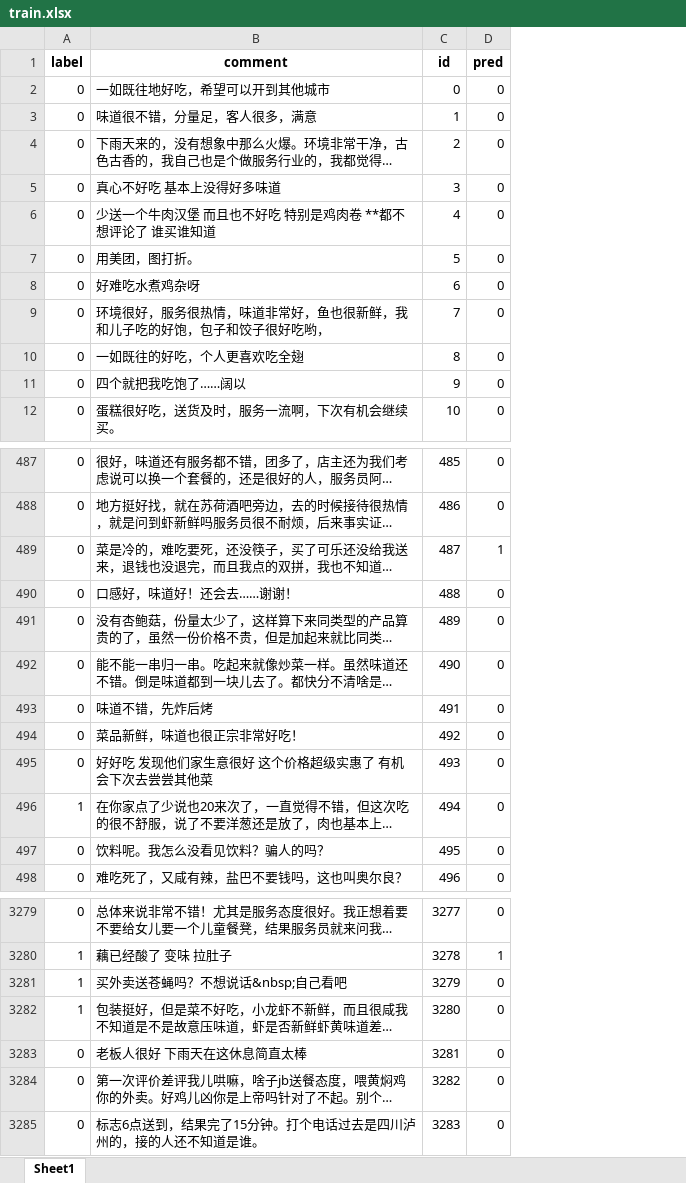
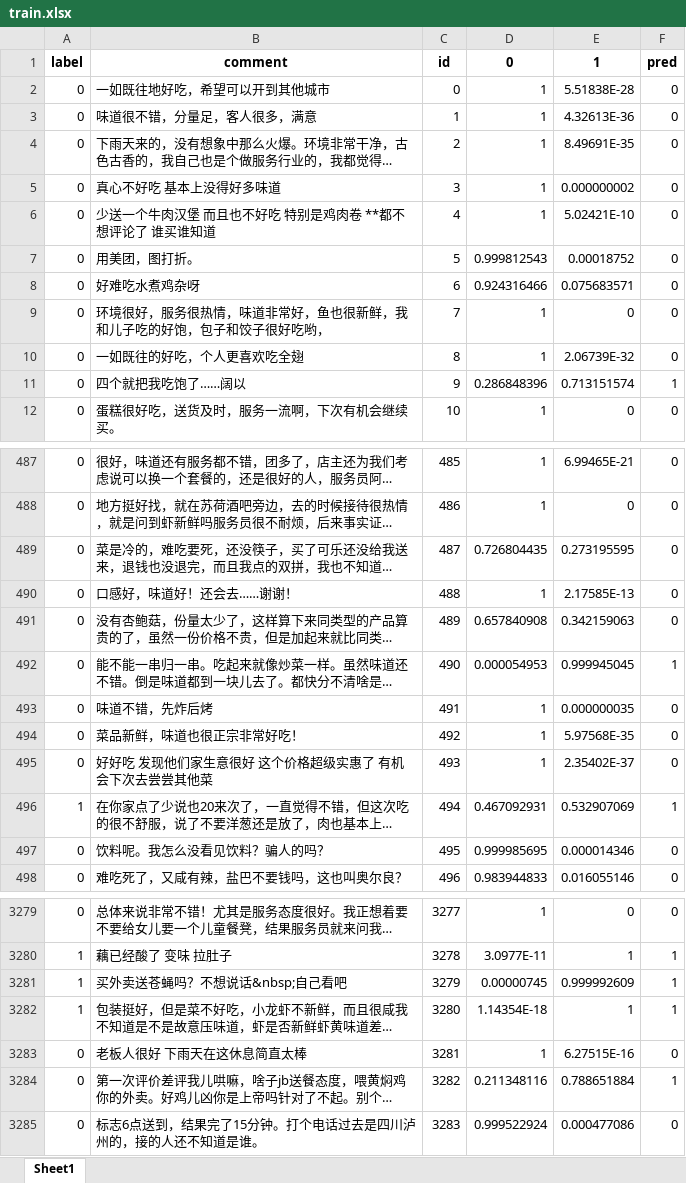
Before and after one commit to yanqiangmiffy/Food-Safety-Review, an Excel workbook: result/train.xlsx, sheet Sheet1, drawn as a sheet; only a part is shown, gaps mark what is left out; long unchanged cells end in …; values as stored, in another font and other column widths than the file's, no borders; addresses are those after the commit; the diff covers the shown part only; the diff names each change by its address in the sheet, - before the commit and + after, or states it on an @@ line.

```diff
--- a/result/train.xlsx (sheet Sheet1)
+++ b/result/train.xlsx (sheet Sheet1)
+column D, rows 1-12: 0 | 1 | 1 | 1 | 1 | 1 | 0.999812543 | 0.924316466 | 1 | 1 | 0.286848396 | 1; rows 487-498: 1 | 1 | 0.726804435 | 1 | 0.657840908 | 0.000054953 | 1 | 1 | 1 | 0.467092931 | 0.999985695 | 0.983944833; rows 3279-3285: 1 | 3.0977E-11 | 0.00000745 | 1.14354E-18 | 1 | 0.211348116 | 0.999522924
+column E, rows 1-12: 1 | 5.51838E-28 | 4.32613E-36 | 8.49691E-35 | 0.000000002 | 5.02421E-10 | 0.00018752 | 0.075683571 | 0 | 2.06739E-32 | 0.713151574 | 0; rows 487-498: 6.99465E-21 | 0 | 0.273195595 | 2.17585E-13 | 0.342159063 | 0.999945045 | 0.000000035 | 5.97568E-35 | 2.35402E-37 | 0.532907069 | 0.000014346 | 0.016055146; rows 3279-3285: 0 | 1 | 0.999992609 | 1 | 6.27515E-16 | 0.788651884 | 0.000477086
-F11: 0
+F11: 1
-F489: 1
+F489: 0
-F492: 0
+F492: 1
-F496: 0
+F496: 1
-F3281:F3282: 0
+F3281:F3282: 1
-F3284: 0
+F3284: 1
```
Also changed, not shown: 325 edited cells elsewhere in this sheet, 22 other files.
